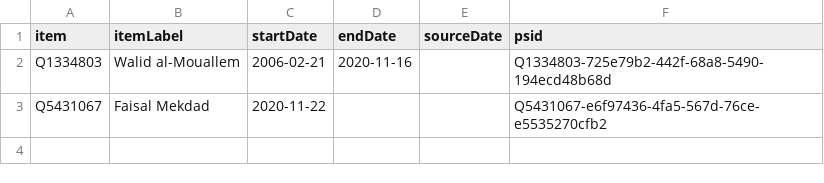
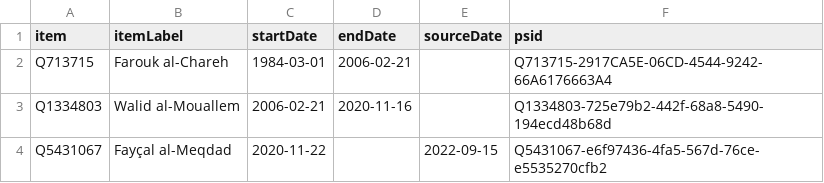
Before and after one commit to every-politician-scrapers/syria, a CSV file: sources/wpoffice/foreign-minister/wikidata.csv, drawn as a sheet.

Commit message:
Compare external sources to Wikidata

```diff
--- a/sources/wpoffice/foreign-minister/wikidata.csv
+++ b/sources/wpoffice/foreign-minister/wikidata.csv
@@ -1,3 +1,4 @@
 item,itemLabel,startDate,endDate,sourceDate,psid
+Q713715,Farouk al-Chareh,1984-03-01,2006-02-21,,Q713715-2917CA5E-06CD-4544-9242-66A6176663A4
 Q1334803,Walid al-Mouallem,2006-02-21,2020-11-16,,Q1334803-725e79b2-442f-68a8-5490-194ecd48b68d
-Q5431067,Faisal Mekdad,2020-11-22,,,Q5431067-e6f97436-4fa5-567d-76ce-e5535270cfb2
+Q5431067,Fayçal al-Meqdad,2020-11-22,,2022-09-15,Q5431067-e6f97436-4fa5-567d-76ce-e5535270cfb2
```
Also changed, not shown: sources/wpoffice/cogs/wikidata.csv, sources/wpoffice/president/wikidata.csv, 11 other files.
